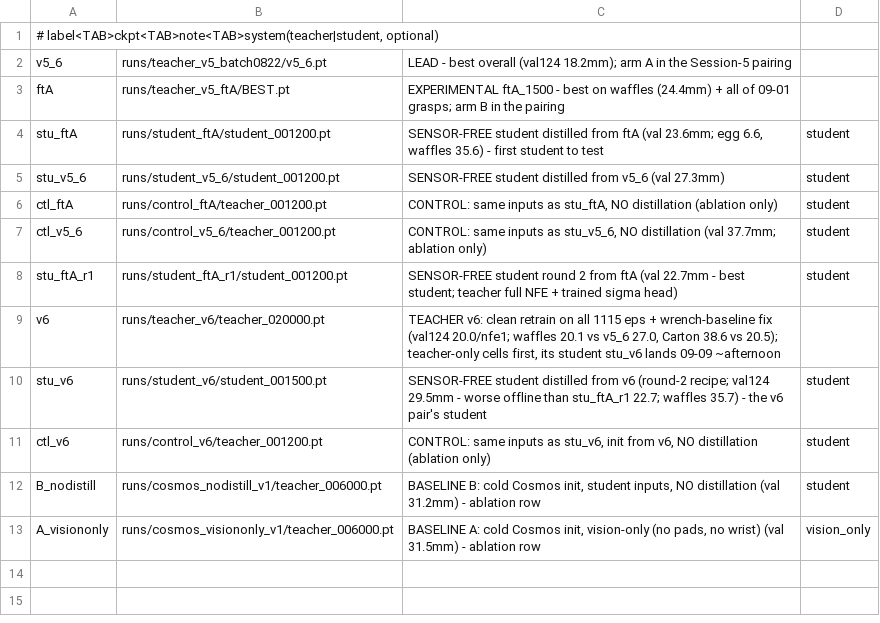
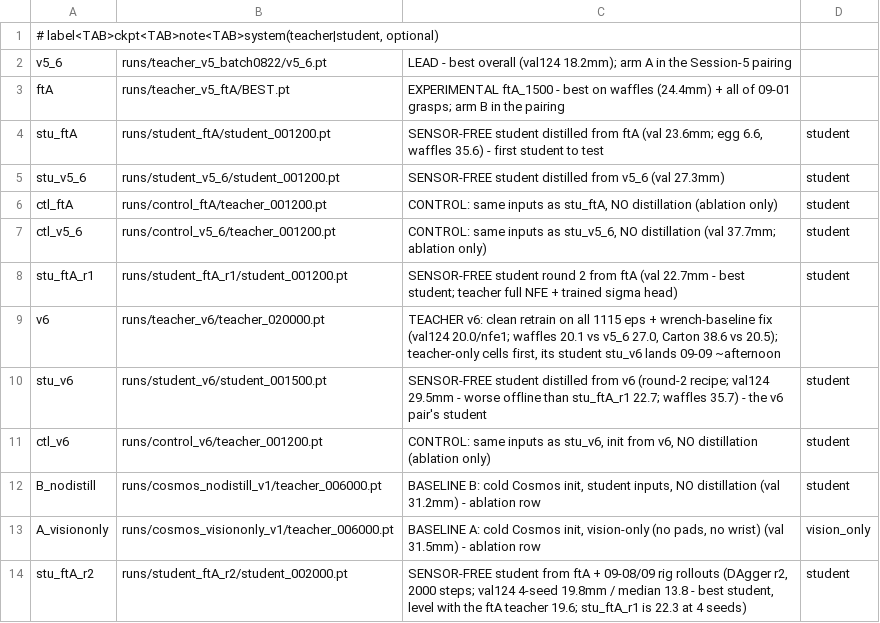
Before and after one commit to Advanced-Robotic-Manipulation/HapticWAM, a TSV file: tools/rig/MODELS.tsv, drawn as a sheet.

Commit message:
rig menu: stu_ftA_r2 (dagger r2 student, 19.8 mm at 4 seeds) as slot 13

```diff
--- a/tools/rig/MODELS.tsv
+++ b/tools/rig/MODELS.tsv
@@ -13 +13,2 @@ B_nodistill	runs/cosmos_nodistill_v1/teacher_006000.pt	BASELINE B: cold Cosmos i
 A_visiononly	runs/cosmos_visiononly_v1/teacher_006000.pt	BASELINE A: cold Cosmos init, vision-only (no pads, no wrist) (val 31.5mm) - ablation row	vision_only
+stu_ftA_r2	runs/student_ftA_r2/student_002000.pt	SENSOR-FREE student from ftA + 09-08/09 rig rollouts (DAgger r2, 2000 steps; val124 4-seed 19.8mm / median 13.8 - best student, level with the ftA teacher 19.6; stu_ftA_r1 is 22.3 at 4 seeds)	student
```
